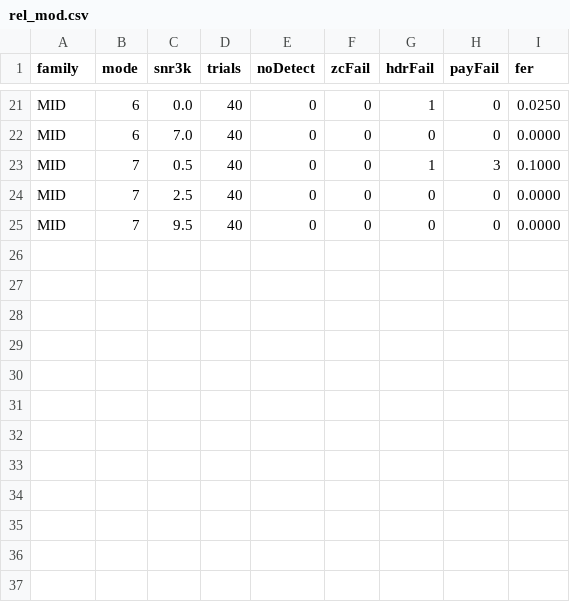
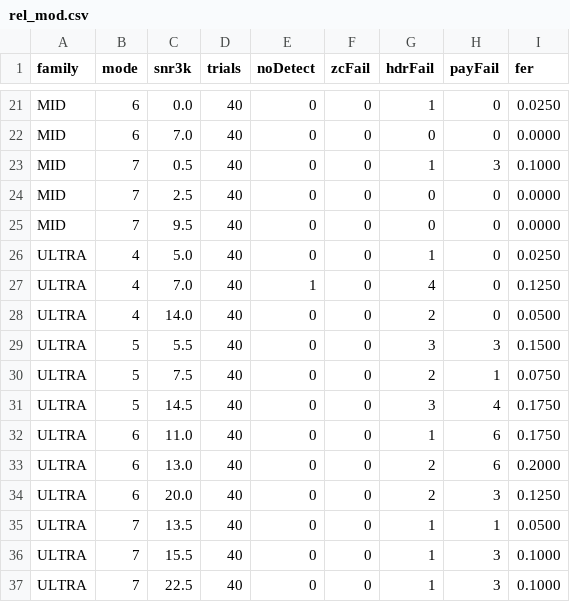
Before and after one commit to pingpongshow/skywave, a CSV file: docs/conformance/rel_mod.csv, drawn as a sheet; only a part is shown, gaps mark what is left out.

```diff
--- a/docs/conformance/rel_mod.csv
+++ b/docs/conformance/rel_mod.csv
@@ -25 +25,13 @@ MID,7,2.5,40,0,0,0,0,0.0000
 MID,7,9.5,40,0,0,0,0,0.0000
+ULTRA,4,5.0,40,0,0,1,0,0.0250
+ULTRA,4,7.0,40,1,0,4,0,0.1250
+ULTRA,4,14.0,40,0,0,2,0,0.0500
+ULTRA,5,5.5,40,0,0,3,3,0.1500
+ULTRA,5,7.5,40,0,0,2,1,0.0750
+ULTRA,5,14.5,40,0,0,3,4,0.1750
+ULTRA,6,11.0,40,0,0,1,6,0.1750
+ULTRA,6,13.0,40,0,0,2,6,0.2000
+ULTRA,6,20.0,40,0,0,2,3,0.1250
+ULTRA,7,13.5,40,0,0,1,1,0.0500
+ULTRA,7,15.5,40,0,0,1,3,0.1000
+ULTRA,7,22.5,40,0,0,1,3,0.1000
```
Also changed, not shown: docs/conformance/rel_good.csv, 1 other file.
